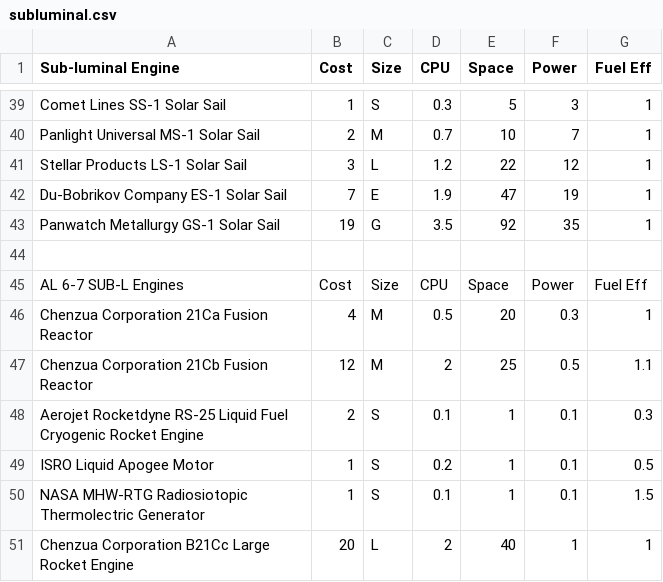
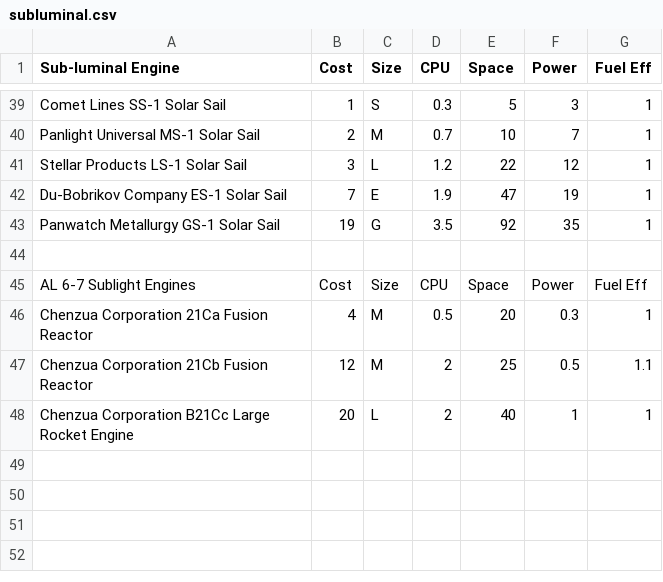
Before and after one commit to herosheets/woin-starships, a CSV file: starship_data/subluminal.csv, drawn as a sheet; only a part is shown, gaps mark what is left out.

Commit message:
Update subluminal.csv

```diff
--- a/starship_data/subluminal.csv
+++ b/starship_data/subluminal.csv
@@ -44,8 +44,5 @@ Panwatch Metallurgy GS-1 Solar Sail,19,G,3.5,92,35,1
 ,,,,,,
-AL 6-7 SUB-L Engines,Cost,Size,CPU,Space,Power,Fuel Eff
+AL 6-7 Sublight Engines,Cost,Size,CPU,Space,Power,Fuel Eff
 Chenzua Corporation 21Ca Fusion Reactor,4,M,0.5,20,0.3,1
 Chenzua Corporation 21Cb Fusion Reactor,12,M,2,25,0.5,1.1
-Aerojet Rocketdyne RS-25 Liquid Fuel Cryogenic Rocket Engine,2,S,0.1,1,0.1,0.3
-ISRO Liquid Apogee Motor,1,S,0.2,1,0.1,0.5
-NASA MHW-RTG Radiosiotopic Thermolectric Generator,1,S,0.1,1,0.1,1.5
 Chenzua Corporation B21Cc Large Rocket Engine,20,L,2,40,1,1
```
